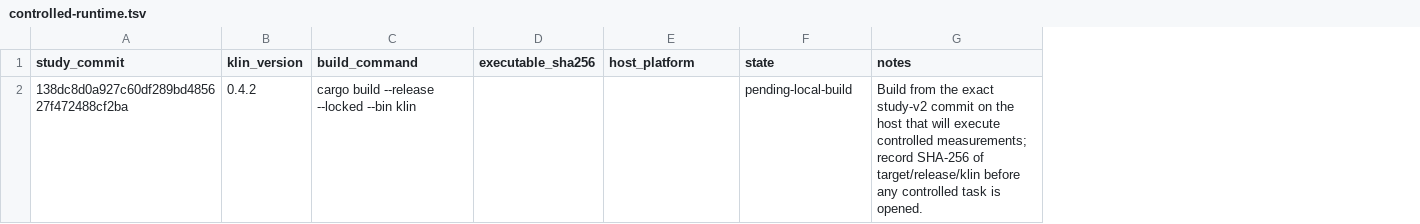
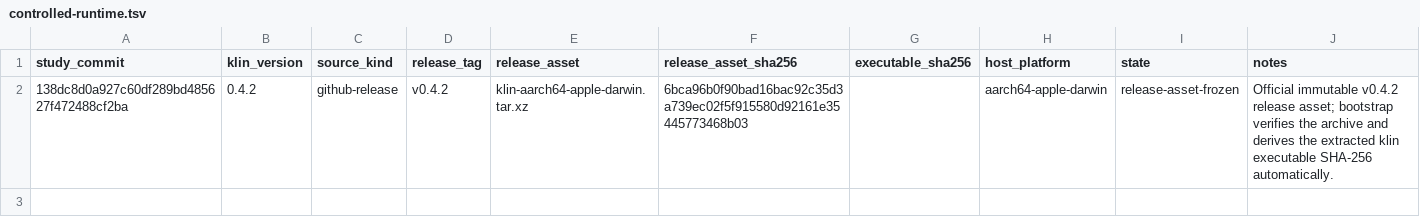
Before and after one commit to brajevicm/klin, a TSV file: docs/phenotype-study-2026-10-04-v2/controlled-runtime.tsv, drawn as a sheet; removed rows and columns are numbered as before the commit, all else as after; the diff names each change by its address in the sheet, - before the commit and + after, or states it on an @@ line.

Commit message:
research: freeze v0.4.2 release runtime

```diff
--- a/docs/phenotype-study-2026-10-04-v2/controlled-runtime.tsv
+++ b/docs/phenotype-study-2026-10-04-v2/controlled-runtime.tsv
-column C (build_command), row 2: cargo build --release --locked --bin klin
+column C (source_kind), row 2: github-release
+column D (release_tag), row 2: v0.4.2
+column E (release_asset), row 2: klin-aarch64-apple-darwin.tar.xz
+column F (release_asset_sha256), row 2: 6bca96b0f90bad16bac92c35d3a739ec02f5f915580d92161e35445773468b03
-H2 (host_platform): (empty)
+H2 (host_platform): aarch64-apple-darwin
-I2 (state): pending-local-build
+I2 (state): release-asset-frozen
-J2 (notes): Build from the exact study-v2 commit on the host that will execute controlled measurements; record SHA-256 of target/release/klin before any controlled task is opened.
+J2 (notes): Official immutable v0.4.2 release asset; bootstrap verifies the archive and derives the extracted klin executable SHA-256 automatically.
```
